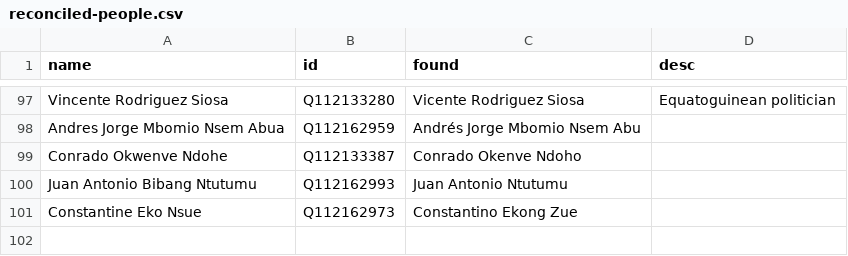
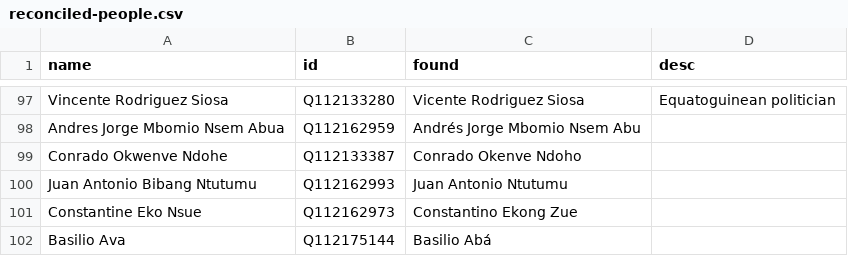
Before and after one commit to every-politician-scrapers/equatorial-guinea, a CSV file: sources/whogov/reconciled-people.csv, drawn as a sheet; only a part is shown, gaps mark what is left out; the diff names each change by its address in the sheet, - before the commit and + after, or states it on an @@ line.

Commit message:
reconcile Basilio Ava

```diff
--- a/sources/whogov/reconciled-people.csv
+++ b/sources/whogov/reconciled-people.csv
+row 102: Basilio Ava | Q112175144 | Basilio Abá
```
Also changed, not shown: sources/whogov/scraped.csv.
